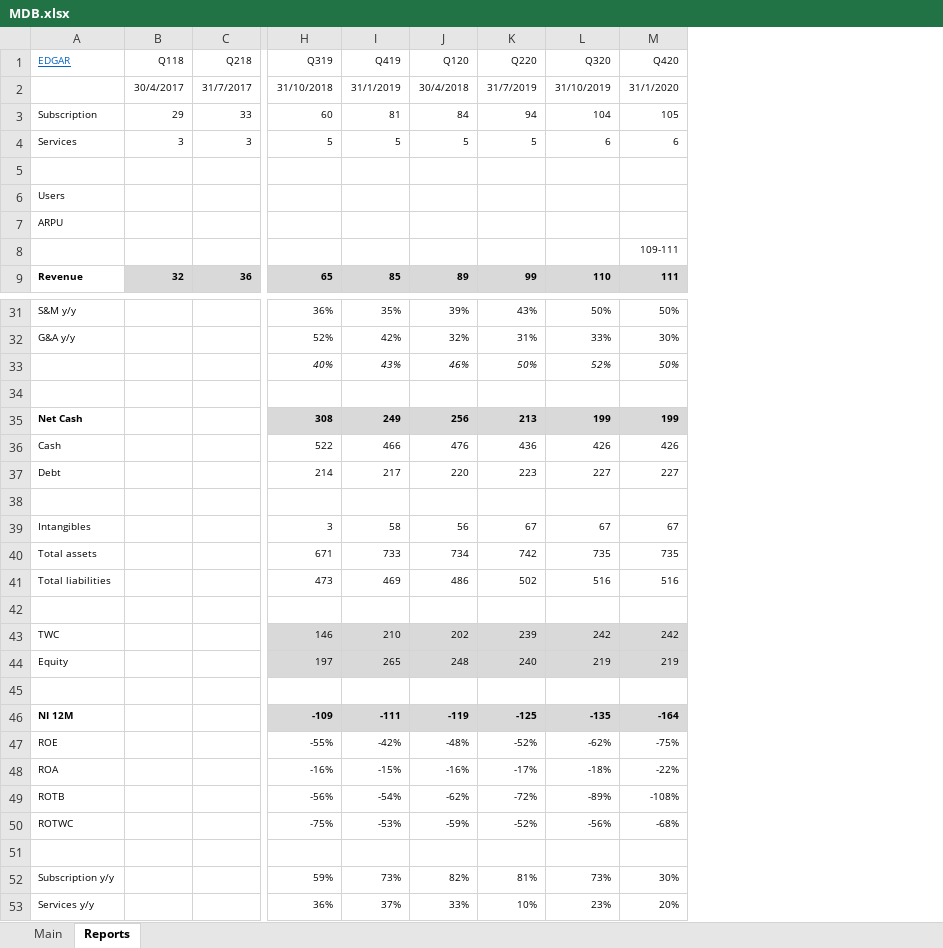
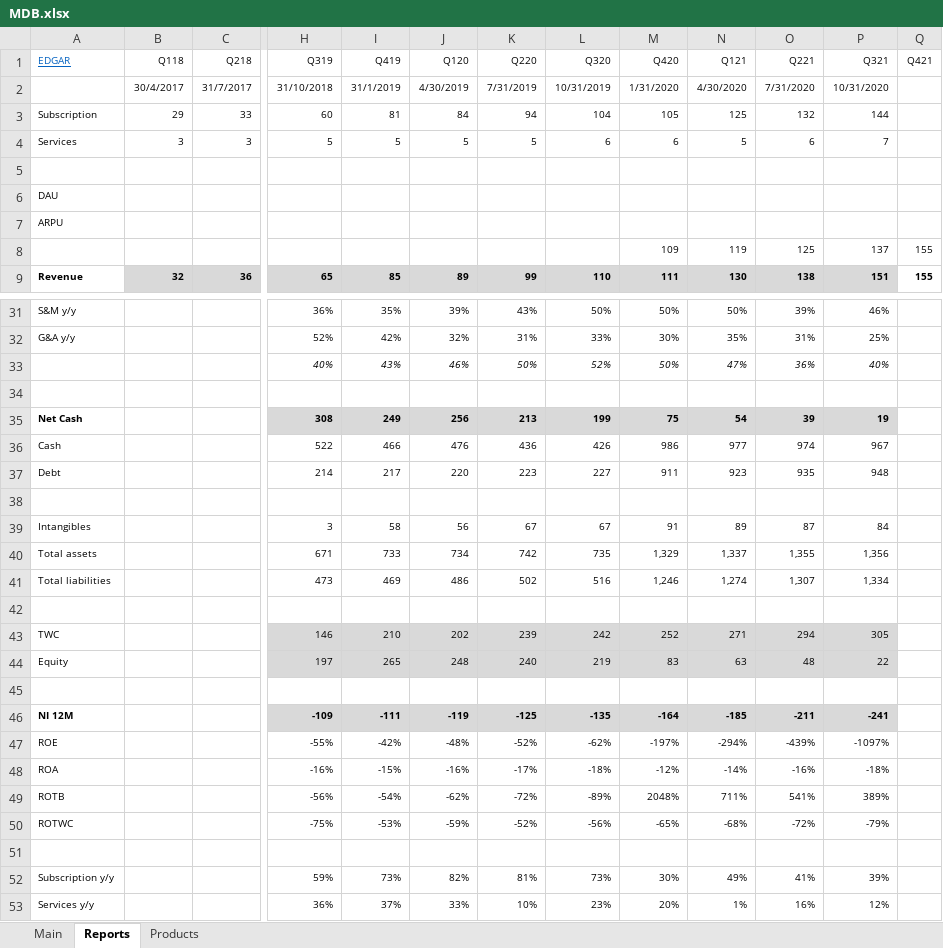
Before and after one commit to michaelsjoeberg/stocks, an Excel workbook: MDB.xlsx, sheet Reports, drawn as a sheet; only a part is shown, gaps mark what is left out; values as stored, in another font and other column widths than the file's, no borders; charts and pictures not drawn; the diff names each change by its address in the sheet, - before the commit and + after, or states it on an @@ line.

```diff
--- a/MDB.xlsx (sheet Reports)
+++ b/MDB.xlsx (sheet Reports)
+sheet tab: Products
+column N (Q121), rows 2-9: 4/30/2020 | 125 | 5 |  |  |  | 119 | 130; rows 31-53: 50% | 35% | 47% |  | 54 | 977 | 923 |  | 89 | 1,337 | 1,274 |  | 271 | 63 |  | -185 | -294% | -14% | 711% | -68% |  | 49% | 1%
+column O (Q221), rows 2-9: 7/31/2020 | 132 | 6 |  |  |  | 125 | 138; rows 31-53: 39% | 31% | 36% |  | 39 | 974 | 935 |  | 87 | 1,355 | 1,307 |  | 294 | 48 |  | -211 | -439% | -16% | 541% | -72% |  | 41% | 16%
+column P (Q321), rows 2-9: 10/31/2020 | 144 | 7 |  |  |  | 137 | 151; rows 31-53: 46% | 25% | 40% |  | 19 | 967 | 948 |  | 84 | 1,356 | 1,334 |  | 305 | 22 |  | -241 | -1097% | -18% | 389% | -79% |  | 39% | 12%
+column Q (Q421), rows 8-9: 155 | 155
-J2 (Q120): 30/4/2018
+J2 (Q120): 4/30/2019
-K2 (Q220): 31/7/2019
+K2 (Q220): 7/31/2019
-L2 (Q320): 31/10/2019
+L2 (Q320): 10/31/2019
-M2 (Q420): 31/1/2020
+M2 (Q420): 1/31/2020
-A6 (EDGAR): Users
+A6 (EDGAR): DAU
-M8 (Q420): 109-111
+M8 (Q420): 109
-M35 (Q420): 199
+M35 (Q420): 75
-M36 (Q420): 426
+M36 (Q420): 986
-M37 (Q420): 227
+M37 (Q420): 911
-M39 (Q420): 67
+M39 (Q420): 91
-M40 (Q420): 735
+M40 (Q420): 1,329
-M41 (Q420): 516
+M41 (Q420): 1,246
-M43 (Q420): 242
+M43 (Q420): 252
-M44 (Q420): 219
+M44 (Q420): 83
-M47 (Q420): -75%
+M47 (Q420): -197%
-M48 (Q420): -22%
+M48 (Q420): -12%
-M49 (Q420): -108%
+M49 (Q420): 2048%
-M50 (Q420): -68%
+M50 (Q420): -65%
```
Also changed, not shown: sheet Main, charts or pictures.
